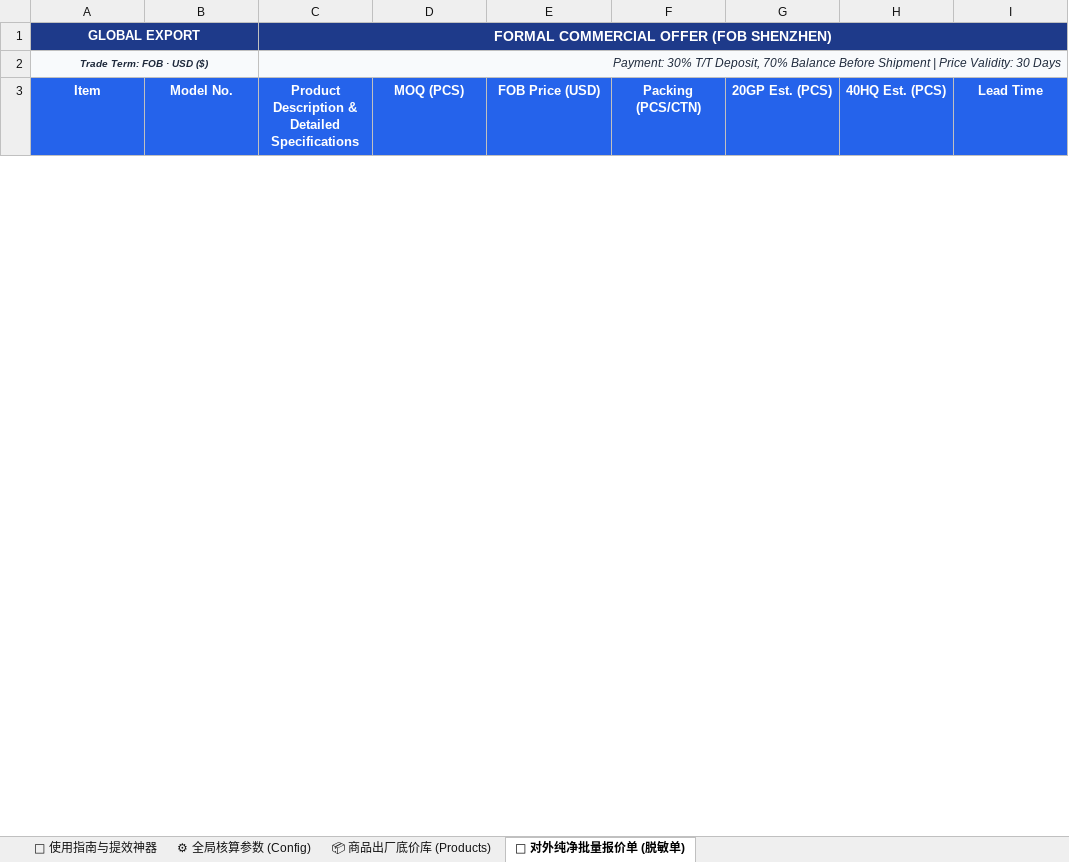
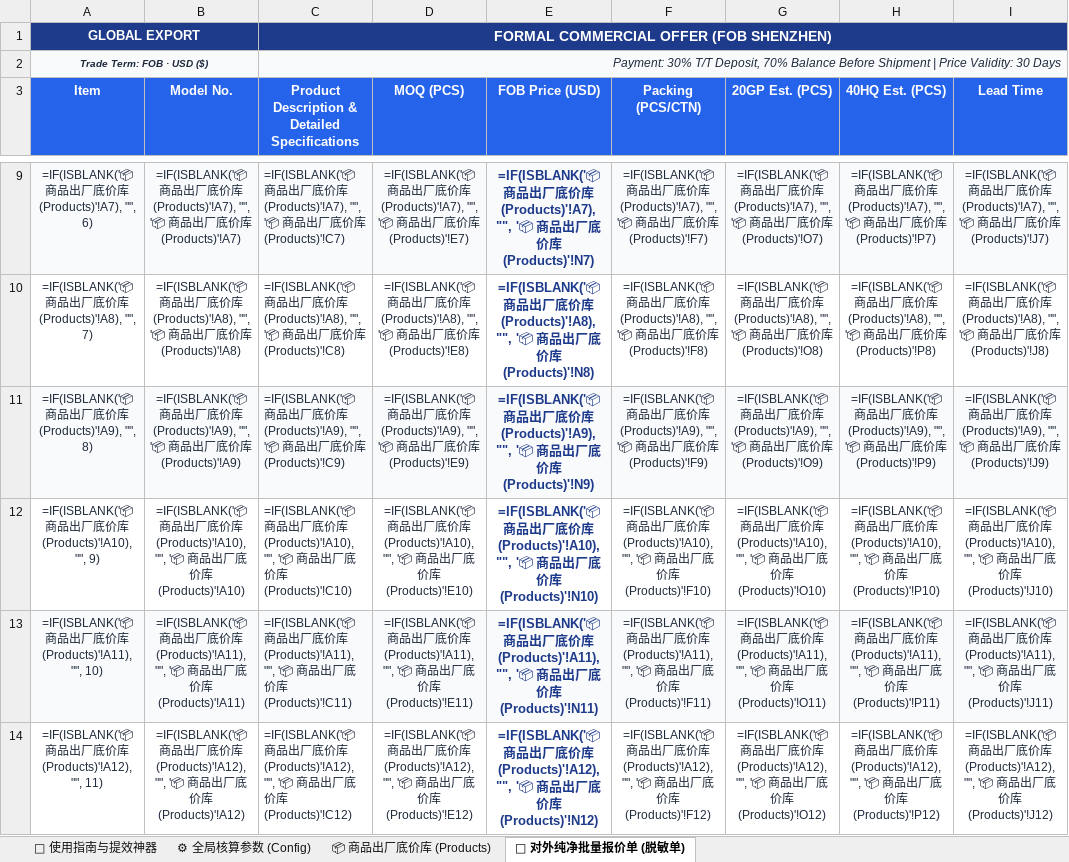
Before and after one commit to KelvinTsui820/kelvinflow-quote-engine, an Excel workbook: media_vault/lead_magnets/2026外贸出厂底价表与智能核价模板.xlsx, sheet 📄 对外纯净批量报价单 (脱敏单), drawn as a sheet; only a part is shown, gaps mark what is left out; values as stored, in another font and other column widths than the file's, no borders; formulas without a stored value are shown as written; the diff covers the shown part only; the diff names each change by its address in the sheet, - before the commit and + after, or states it on an @@ line.

```diff
--- a/media_vault/lead_magnets/2026外贸出厂底价表与智能核价模板.xlsx (sheet 📄 对外纯净批量报价单 (脱敏单))
+++ b/media_vault/lead_magnets/2026外贸出厂底价表与智能核价模板.xlsx (sheet 📄 对外纯净批量报价单 (脱敏单))
+row 9: =IF(ISBLANK('📦 商品出厂底价库 (Products)'!A7), "", 6) | =IF(ISBLANK('📦 商品出厂底价库 (Products)'!A7), "", '📦 商品出厂底价库 (Products)'!A7) | =IF(ISBLANK('📦 商品出厂底价库 (Products)'!A7), "", '📦 商品出厂底价库 (Products)'!C7) | =IF(ISBLANK('📦 商品出厂底价库 (Products)'!A7), "", '📦 商品出厂底价库 (Products)'!E7) | =IF(ISBLANK('📦 商品出厂底价库 (Products)'!A7), "", '📦 商品出厂底价库 (Products)'!N7) | =IF(ISBLANK('📦 商品出厂底价库 (Products)'!A7), "", '📦 商品出厂底价库 (Products)'!F7) | =IF(ISBLANK('📦 商品出厂底价库 (Products)'!A7), "", '📦 商品出厂底价库 (Products)'!O7) | =IF(ISBLANK('📦 商品出厂底价库 (Products)'!A7), "", '📦 商品出厂底价库 (Products)'!P7) | =IF(ISBLANK('📦 商品出厂底价库 (Products)'!A7), "", '📦 商品出厂底价库 (Products)'!J7)
+row 10: =IF(ISBLANK('📦 商品出厂底价库 (Products)'!A8), "", 7) | =IF(ISBLANK('📦 商品出厂底价库 (Products)'!A8), "", '📦 商品出厂底价库 (Products)'!A8) | =IF(ISBLANK('📦 商品出厂底价库 (Products)'!A8), "", '📦 商品出厂底价库 (Products)'!C8) | =IF(ISBLANK('📦 商品出厂底价库 (Products)'!A8), "", '📦 商品出厂底价库 (Products)'!E8) | =IF(ISBLANK('📦 商品出厂底价库 (Products)'!A8), "", '📦 商品出厂底价库 (Products)'!N8) | =IF(ISBLANK('📦 商品出厂底价库 (Products)'!A8), "", '📦 商品出厂底价库 (Products)'!F8) | =IF(ISBLANK('📦 商品出厂底价库 (Products)'!A8), "", '📦 商品出厂底价库 (Products)'!O8) | =IF(ISBLANK('📦 商品出厂底价库 (Products)'!A8), "", '📦 商品出厂底价库 (Products)'!P8) | =IF(ISBLANK('📦 商品出厂底价库 (Products)'!A8), "", '📦 商品出厂底价库 (Products)'!J8)
+row 11: =IF(ISBLANK('📦 商品出厂底价库 (Products)'!A9), "", 8) | =IF(ISBLANK('📦 商品出厂底价库 (Products)'!A9), "", '📦 商品出厂底价库 (Products)'!A9) | =IF(ISBLANK('📦 商品出厂底价库 (Products)'!A9), "", '📦 商品出厂底价库 (Products)'!C9) | =IF(ISBLANK('📦 商品出厂底价库 (Products)'!A9), "", '📦 商品出厂底价库 (Products)'!E9) | =IF(ISBLANK('📦 商品出厂底价库 (Products)'!A9), "", '📦 商品出厂底价库 (Products)'!N9) | =IF(ISBLANK('📦 商品出厂底价库 (Products)'!A9), "", '📦 商品出厂底价库 (Products)'!F9) | =IF(ISBLANK('📦 商品出厂底价库 (Products)'!A9), "", '📦 商品出厂底价库 (Products)'!O9) | =IF(ISBLANK('📦 商品出厂底价库 (Products)'!A9), "", '📦 商品出厂底价库 (Products)'!P9) | =IF(ISBLANK('📦 商品出厂底价库 (Products)'!A9), "", '📦 商品出厂底价库 (Products)'!J9)
+row 12: =IF(ISBLANK('📦 商品出厂底价库 (Products)'!A10), "", 9) | =IF(ISBLANK('📦 商品出厂底价库 (Products)'!A10), "", '📦 商品出厂底价库 (Products)'!A10) | =IF(ISBLANK('📦 商品出厂底价库 (Products)'!A10), "", '📦 商品出厂底价库 (Products)'!C10) | =IF(ISBLANK('📦 商品出厂底价库 (Products)'!A10), "", '📦 商品出厂底价库 (Products)'!E10) | =IF(ISBLANK('📦 商品出厂底价库 (Products)'!A10), "", '📦 商品出厂底价库 (Products)'!N10) | =IF(ISBLANK('📦 商品出厂底价库 (Products)'!A10), "", '📦 商品出厂底价库 (Products)'!F10) | =IF(ISBLANK('📦 商品出厂底价库 (Products)'!A10), "", '📦 商品出厂底价库 (Products)'!O10) | =IF(ISBLANK('📦 商品出厂底价库 (Products)'!A10), "", '📦 商品出厂底价库 (Products)'!P10) | =IF(ISBLANK('📦 商品出厂底价库 (Products)'!A10), "", '📦 商品出厂底价库 (Products)'!J10)
+row 13: =IF(ISBLANK('📦 商品出厂底价库 (Products)'!A11), "", 10) | =IF(ISBLANK('📦 商品出厂底价库 (Products)'!A11), "", '📦 商品出厂底价库 (Products)'!A11) | =IF(ISBLANK('📦 商品出厂底价库 (Products)'!A11), "", '📦 商品出厂底价库 (Products)'!C11) | =IF(ISBLANK('📦 商品出厂底价库 (Products)'!A11), "", '📦 商品出厂底价库 (Products)'!E11) | =IF(ISBLANK('📦 商品出厂底价库 (Products)'!A11), "", '📦 商品出厂底价库 (Products)'!N11) | =IF(ISBLANK('📦 商品出厂底价库 (Products)'!A11), "", '📦 商品出厂底价库 (Products)'!F11) | =IF(ISBLANK('📦 商品出厂底价库 (Products)'!A11), "", '📦 商品出厂底价库 (Products)'!O11) | =IF(ISBLANK('📦 商品出厂底价库 (Products)'!A11), "", '📦 商品出厂底价库 (Products)'!P11) | =IF(ISBLANK('📦 商品出厂底价库 (Products)'!A11), "", '📦 商品出厂底价库 (Products)'!J11)
+row 14: =IF(ISBLANK('📦 商品出厂底价库 (Products)'!A12), "", 11) | =IF(ISBLANK('📦 商品出厂底价库 (Products)'!A12), "", '📦 商品出厂底价库 (Products)'!A12) | =IF(ISBLANK('📦 商品出厂底价库 (Products)'!A12), "", '📦 商品出厂底价库 (Products)'!C12) | =IF(ISBLANK('📦 商品出厂底价库 (Products)'!A12), "", '📦 商品出厂底价库 (Products)'!E12) | =IF(ISBLANK('📦 商品出厂底价库 (Products)'!A12), "", '📦 商品出厂底价库 (Products)'!N12) | =IF(ISBLANK('📦 商品出厂底价库 (Products)'!A12), "", '📦 商品出厂底价库 (Products)'!F12) | =IF(ISBLANK('📦 商品出厂底价库 (Products)'!A12), "", '📦 商品出厂底价库 (Products)'!O12) | =IF(ISBLANK('📦 商品出厂底价库 (Products)'!A12), "", '📦 商品出厂底价库 (Products)'!P12) | =IF(ISBLANK('📦 商品出厂底价库 (Products)'!A12), "", '📦 商品出厂底价库 (Products)'!J12)
```
Also changed, not shown: 24 added rows and 6 removed rows elsewhere in this sheet, sheet 📦 商品出厂底价库 (Products), sheet ⚙ 全局核算参数 (Config), public/templates/外贸出厂底价表与智能核价模板_双表旗舰版.xlsx, public/templates/极简出厂底价表_双表旗舰版.xlsx, 3 other files.
